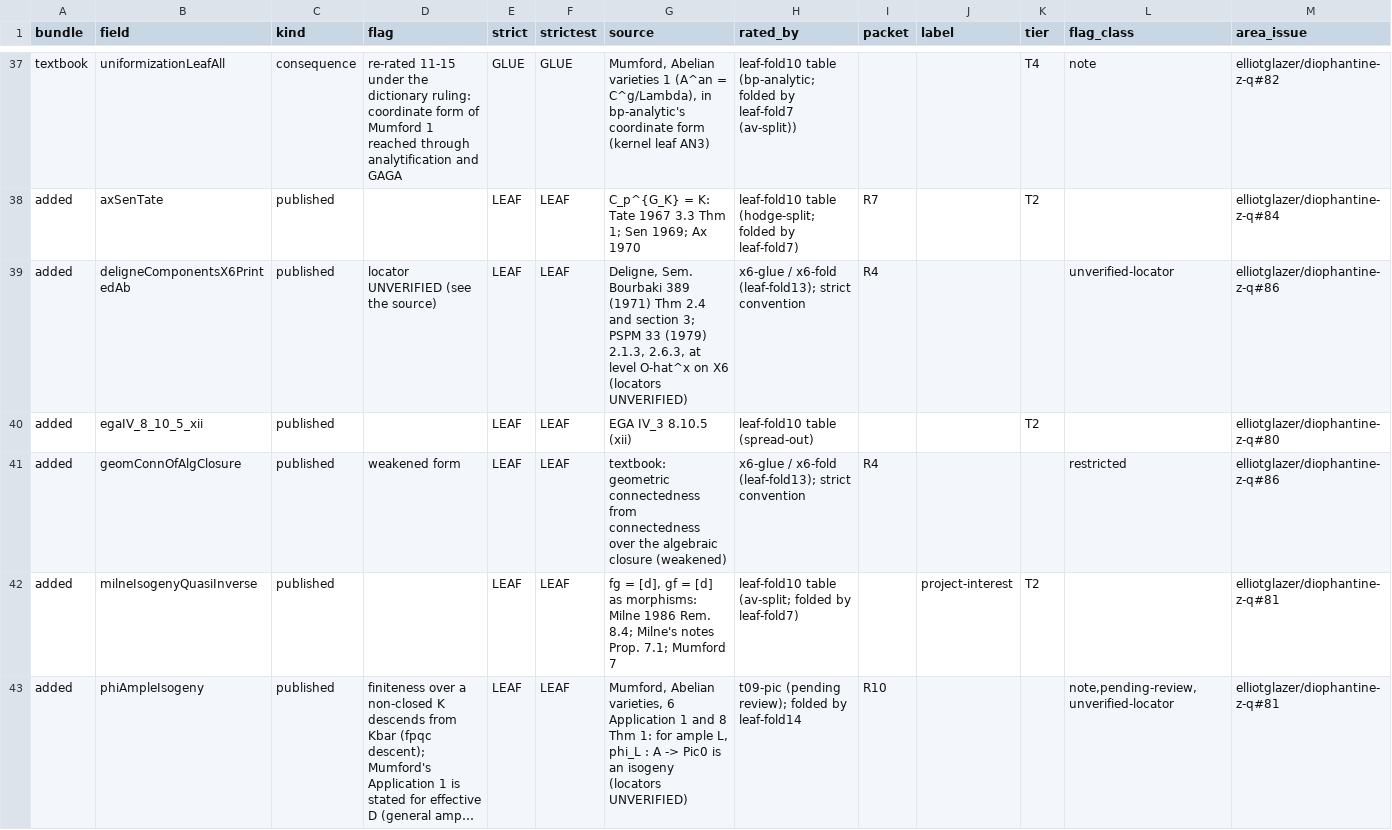
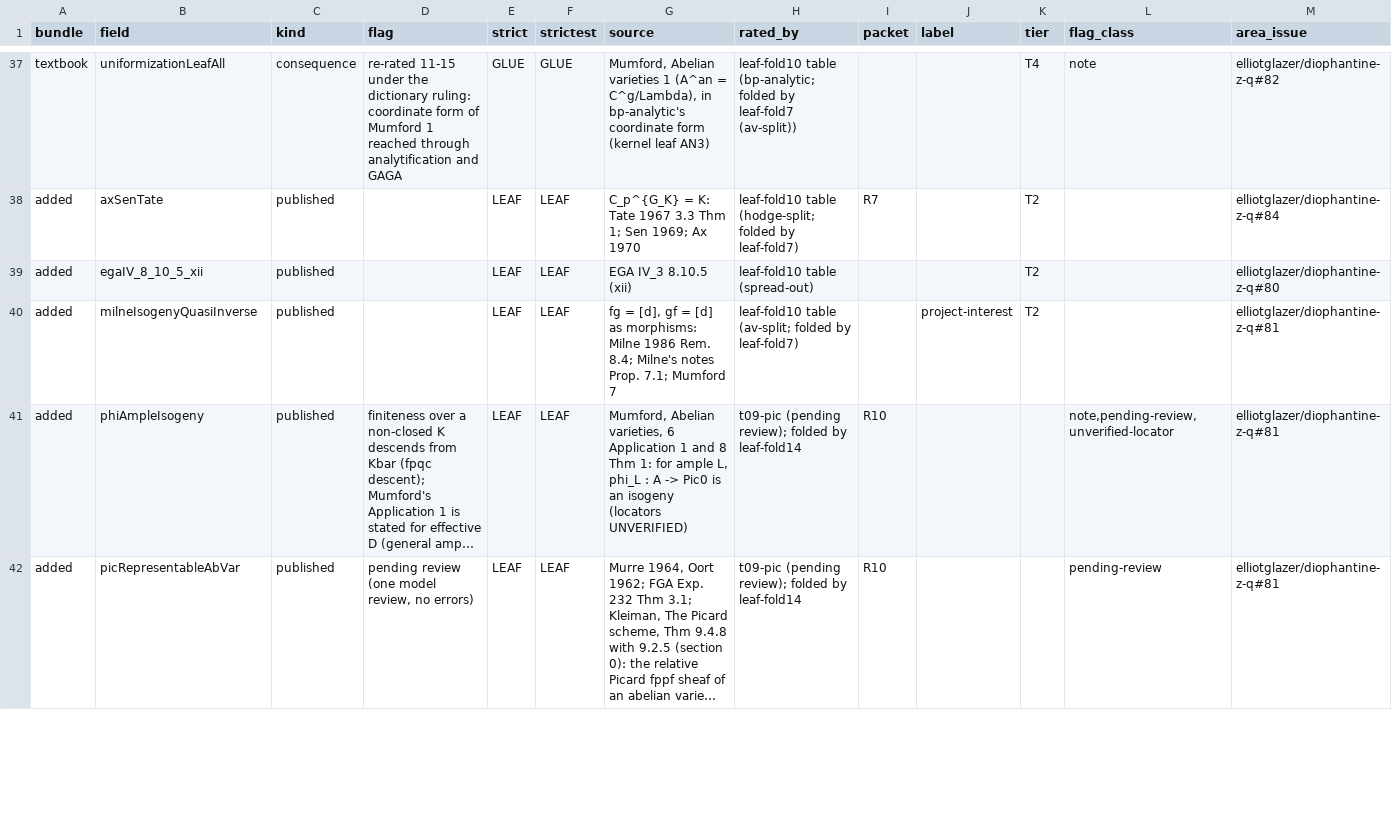
Before and after one commit to CheyLoveday/diophantine-z-q, a TSV file: docs/one-proof/kinds.tsv, drawn as a sheet; only a part is shown, gaps mark what is left out; the shorter side is filled out with more unchanged rows; long unchanged cells end in …; the diff names each change by its address in the sheet, - before the commit and + after, or states it on an @@ line.

Commit message:
pi0-fold step 2: prune deligneComponentsX6PrintedAb and geomConnOfAlgClosure from OpenAddedLeaves12-17 with their assignments and TailZ22's dead readers; kinds.tsv and claims.tsv rows deleted

```diff
--- a/docs/one-proof/kinds.tsv
+++ b/docs/one-proof/kinds.tsv
-row 39: added | deligneComponentsX6PrintedAb | published | locator UNVERIFIED (see the source) | LEAF | LEAF | Deligne, Sem. Bourbaki 389 (1971) Thm 2.4 and section 3; PSPM 33 (1979) 2.1.3, 2.6.3, at level O-hat^x on X6 (locators UNVERIFIED) | x6-glue / x6-fold (leaf-fold13); strict convention | R4 |  |  | unverified-locator | elliotglazer/diophantine-z-q#86
-row 41: added | geomConnOfAlgClosure | published | weakened form | LEAF | LEAF | textbook: geometric connectedness from connectedness over the algebraic closure (weakened) | x6-glue / x6-fold (leaf-fold13); strict convention | R4 |  |  | restricted | elliotglazer/diophantine-z-q#86
```
Also changed, not shown: docs/one-proof/claims.tsv, 14 other files.
